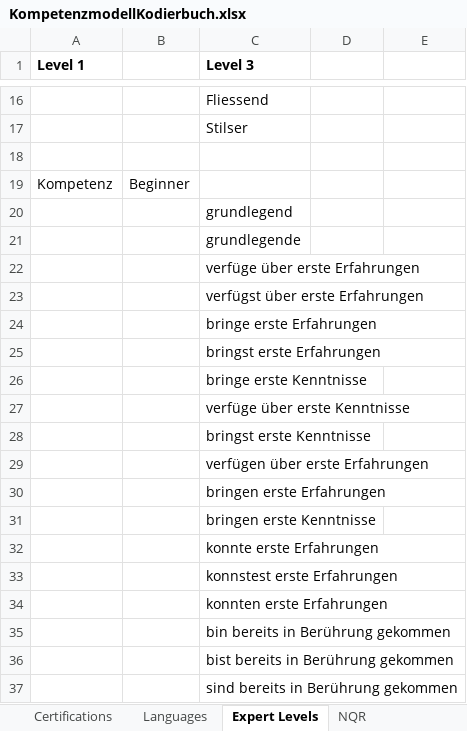
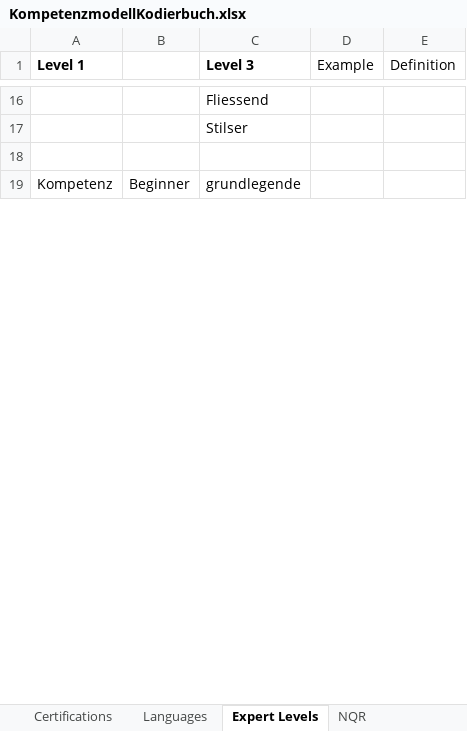
Before and after one commit to epfl-ml4ed/SkillThrills, an Excel workbook: data/taxonomy/KompetenzmodellKodierbuch.xlsx, sheet Expert Levels, drawn as a sheet; only a part is shown, gaps mark what is left out; values as stored, in another font and other column widths than the file's, no borders; removed rows and columns are numbered as before the commit, all else as after; the diff covers the shown part only; the diff names each change by its address in the sheet, - before the commit and + after, or states it on an @@ line.

```diff
--- a/data/taxonomy/KompetenzmodellKodierbuch.xlsx (sheet Expert Levels)
+++ b/data/taxonomy/KompetenzmodellKodierbuch.xlsx (sheet Expert Levels)
-D1: (empty)
+D1: Example
-E1: (empty)
+E1: Definition
-row 19: Kompetenz | Beginner
-row 20:  |  | grundlegend
-A19 (Level 1): (empty)
+A19 (Level 1): Kompetenz
-B19: (empty)
+B19: Beginner
-row 22:  |  | verfüge über erste Erfahrungen
-row 23:  |  | verfügst über erste Erfahrungen
-row 24:  |  | bringe erste Erfahrungen
-row 25:  |  | bringst erste Erfahrungen
-row 26:  |  | bringe erste Kenntnisse
-row 27:  |  | verfüge über erste Kenntnisse
-row 28:  |  | bringst erste Kenntnisse
-row 29:  |  | verfügen über erste Erfahrungen
-row 30:  |  | bringen erste Erfahrungen
-row 31:  |  | bringen erste Kenntnisse
-row 32:  |  | konnte erste Erfahrungen
-row 33:  |  | konnstest erste Erfahrungen
-row 34:  |  | konnten erste Erfahrungen
-row 35:  |  | bin bereits in Berührung gekommen
-row 36:  |  | bist bereits in Berührung gekommen
-row 37:  |  | sind bereits in Berührung gekommen
```
Also changed, not shown: 30 added rows, 970 removed rows and 103 edited cells elsewhere in this sheet, sheet V4, sheet Technologies, sheet Certifications, other sheet tabs, hidden cells, 2 other files.
